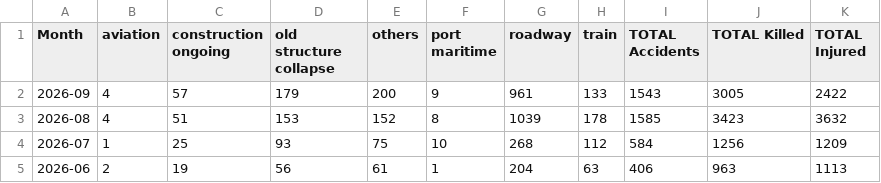
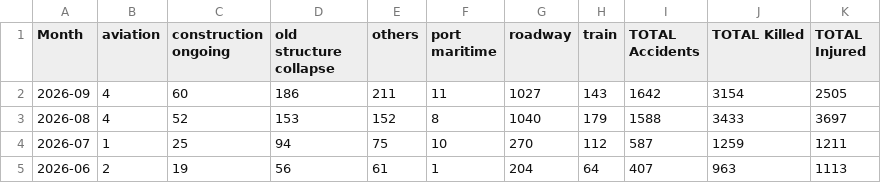
Before and after one commit to kbhattacharjeemsit-cloud/Accident-Monitor, a CSV file: TREND_monthly.csv, drawn as a sheet.

```diff
--- a/TREND_monthly.csv
+++ b/TREND_monthly.csv
@@ -1,5 +1,5 @@
 Month,aviation,construction ongoing,old structure collapse,others,port maritime,roadway,train,TOTAL Accidents,TOTAL Killed,TOTAL Injured
-2026-09,4,57,179,200,9,961,133,1543,3005,2422
-2026-08,4,51,153,152,8,1039,178,1585,3423,3632
-2026-07,1,25,93,75,10,268,112,584,1256,1209
-2026-06,2,19,56,61,1,204,63,406,963,1113
+2026-09,4,60,186,211,11,1027,143,1642,3154,2505
+2026-08,4,52,153,152,8,1040,179,1588,3433,3697
+2026-07,1,25,94,75,10,270,112,587,1259,1211
+2026-06,2,19,56,61,1,204,64,407,963,1113
```
Also changed, not shown: SUMMARY_all.csv, SUMMARY_by_category.csv, 6 other files.
